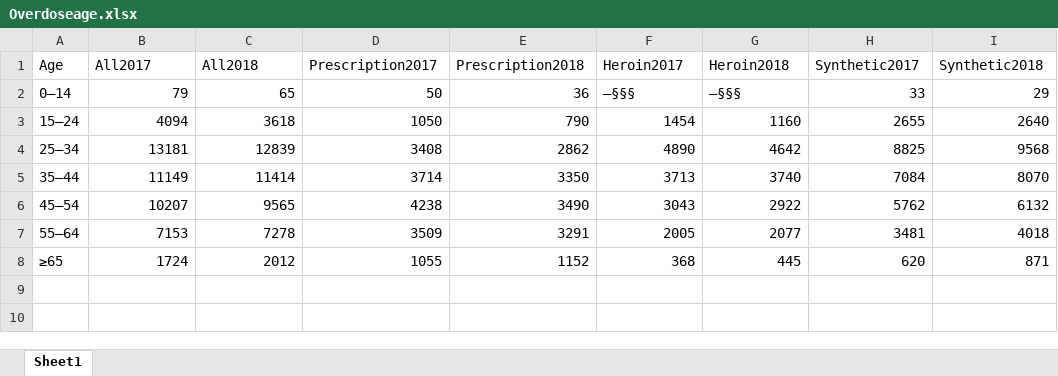
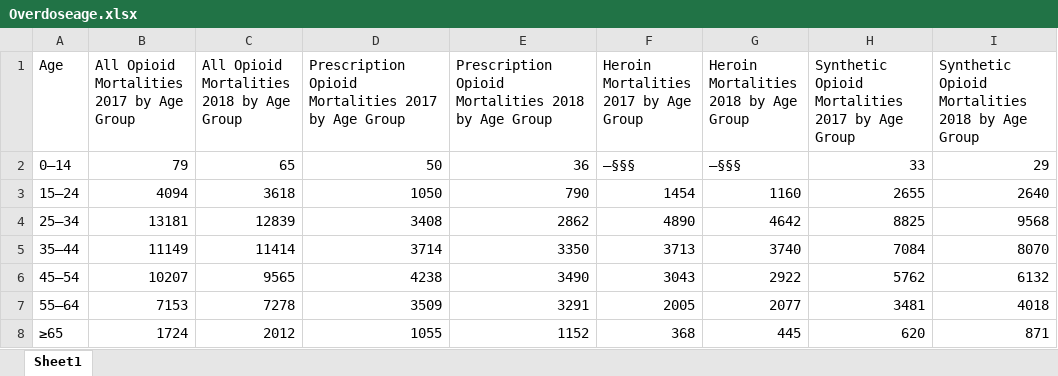
Before and after one commit to WL-Biol185-ShinyProjects/opioids-and-bloodborne-diseases, an Excel workbook: Overdoseage.xlsx, sheet Sheet1, drawn as a sheet; values as stored, in another font and other column widths than the file's, no borders; the diff names each change by its address in the sheet, - before the commit and + after, or states it on an @@ line.

Commit message:
New Column Names

```diff
--- a/Overdoseage.xlsx (sheet Sheet1)
+++ b/Overdoseage.xlsx (sheet Sheet1)
-B1: All2017
+B1: All Opioid Mortalities 2017 by Age Group
-C1: All2018
+C1: All Opioid Mortalities 2018 by Age Group
-D1: Prescription2017
+D1: Prescription Opioid Mortalities 2017 by Age Group
-E1: Prescription2018
+E1: Prescription Opioid Mortalities 2018 by Age Group
-F1: Heroin2017
+F1: Heroin Mortalities 2017 by Age Group
-G1: Heroin2018
+G1: Heroin Mortalities 2018 by Age Group
-H1: Synthetic2017
+H1: Synthetic Opioid Mortalities 2017 by Age Group
-I1: Synthetic2018
+I1: Synthetic Opioid Mortalities 2018 by Age Group
```
